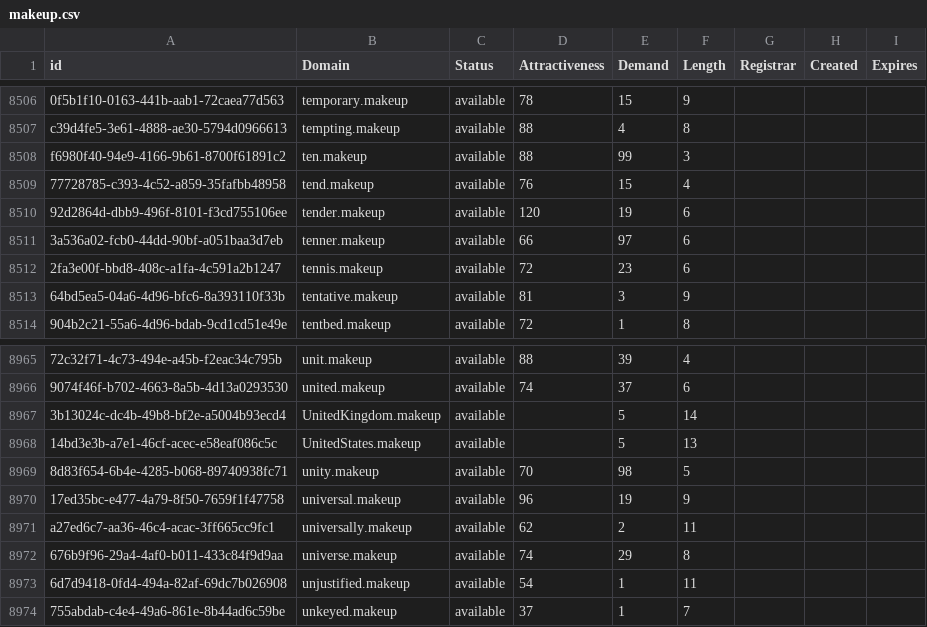
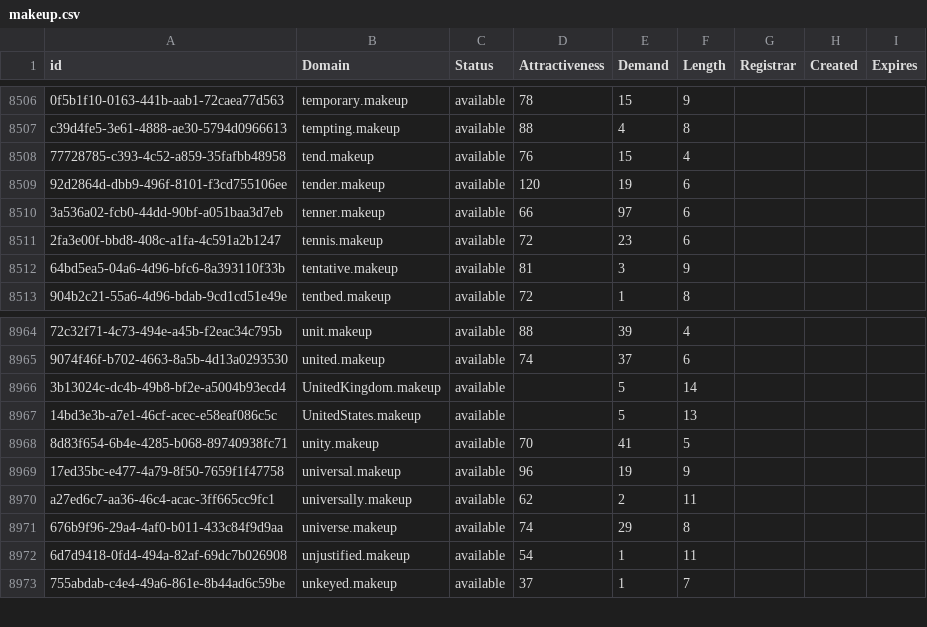
Before and after one commit to UniqueDomains/makeup-oneword-domains, a CSV file: makeup.csv, drawn as a sheet; only a part is shown, gaps mark what is left out; removed rows and columns are numbered as before the commit, all else as after; the diff names each change by its address in the sheet, - before the commit and + after, or states it on an @@ line.

Commit message:
Domains update

```diff
--- a/makeup.csv
+++ b/makeup.csv
-row 8508: f6980f40-94e9-4166-9b61-8700f61891c2 | ten.makeup | available | 88 | 99 | 3
-E8968 (Demand): 98
+E8968 (Demand): 41
```
Also changed, not shown: 2 other files.
